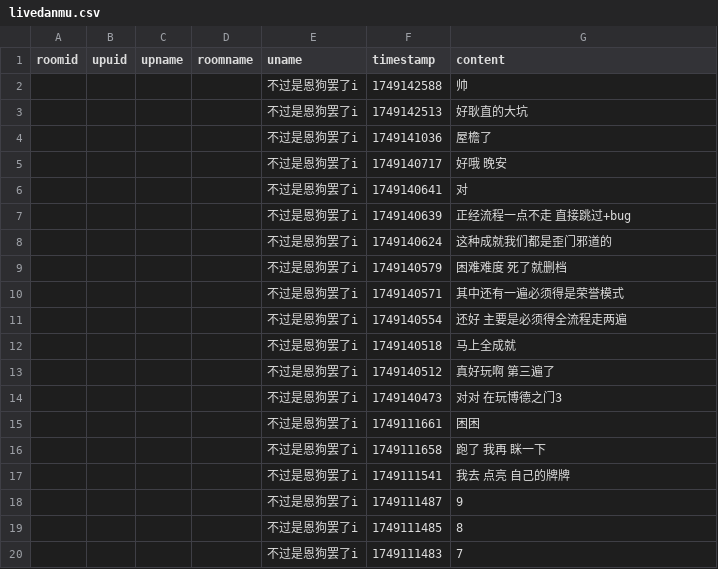
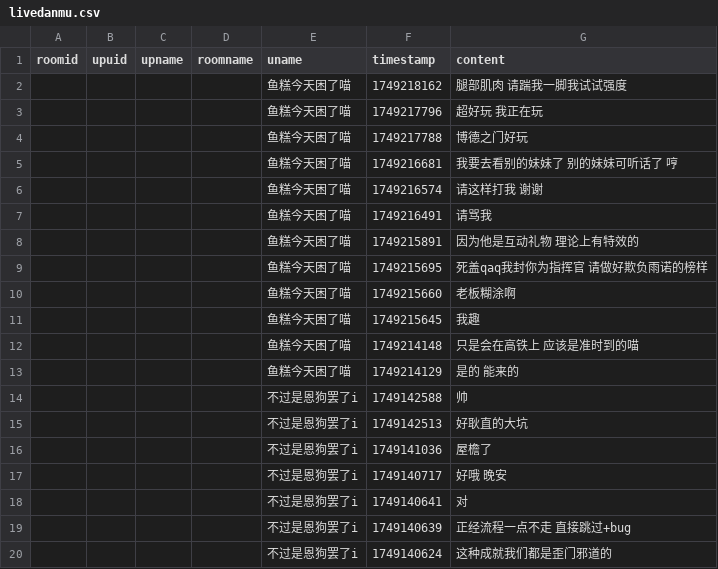
Before and after one commit to YurenHao0426/MuxianSexualRepressionHistory, a CSV file: livedanmu.csv, drawn as a sheet; only a part is shown; the shorter side is filled out with more unchanged rows; the diff names each change by its address in the sheet, - before the commit and + after, or states it on an @@ line.

```diff
--- a/livedanmu.csv
+++ b/livedanmu.csv
+row 2:  |  |  |  | 鱼糕今天困了喵 | 1749218162 | 腿部肌肉 请踹我一脚我试试强度
+row 3:  |  |  |  | 鱼糕今天困了喵 | 1749217796 | 超好玩 我正在玩
+row 4:  |  |  |  | 鱼糕今天困了喵 | 1749217788 | 博德之门好玩
+row 5:  |  |  |  | 鱼糕今天困了喵 | 1749216681 | 我要去看别的妹妹了 别的妹妹可听话了 哼
+row 6:  |  |  |  | 鱼糕今天困了喵 | 1749216574 | 请这样打我 谢谢
+row 7:  |  |  |  | 鱼糕今天困了喵 | 1749216491 | 请骂我
+row 8:  |  |  |  | 鱼糕今天困了喵 | 1749215891 | 因为他是互动礼物 理论上有特效的
+row 9:  |  |  |  | 鱼糕今天困了喵 | 1749215695 | 死盖qaq我封你为指挥官 请做好欺负雨诺的榜样
+row 10:  |  |  |  | 鱼糕今天困了喵 | 1749215660 | 老板糊涂啊
+row 11:  |  |  |  | 鱼糕今天困了喵 | 1749215645 | 我趣
+row 12:  |  |  |  | 鱼糕今天困了喵 | 1749214148 | 只是会在高铁上 应该是准时到的喵
+row 13:  |  |  |  | 鱼糕今天困了喵 | 1749214129 | 是的 能来的
```
